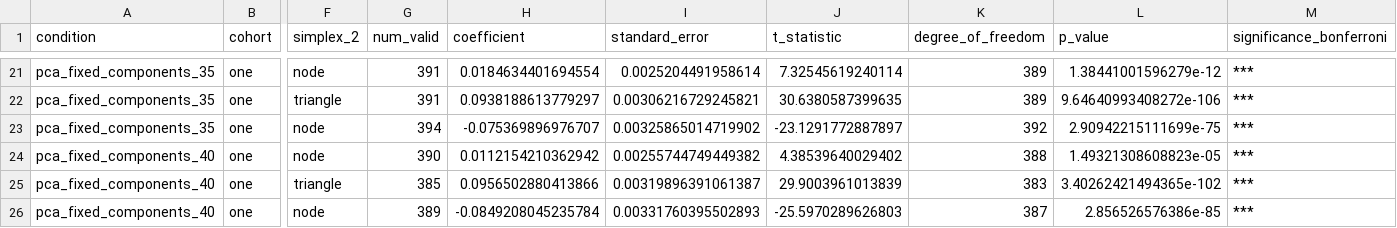
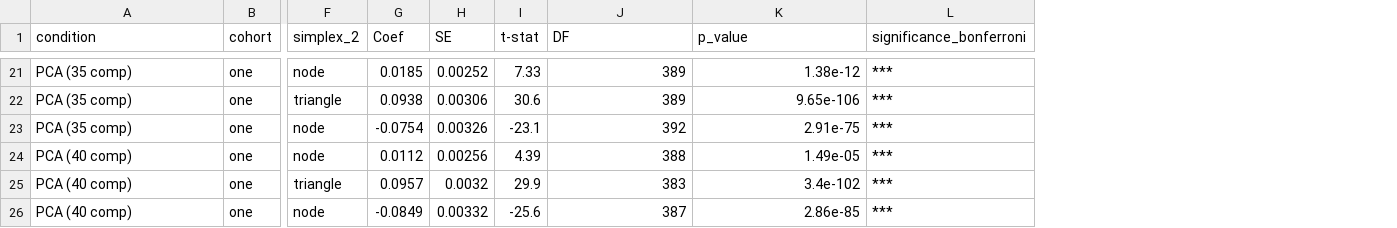
Before and after one commit to braindynamicslab/edge_time_series_mapper, a CSV file: data_pipeline/stat_modularity_comparison/stat_modularity_comparison_ancova_head_motion.csv, drawn as a sheet; only a part is shown, gaps mark what is left out; removed rows and columns are numbered as before the commit, all else as after; the diff covers the shown part only; the diff names each change by its address in the sheet, - before the commit and + after, or states it on an @@ line.

Commit message:
polished table

```diff
--- a/data_pipeline/stat_modularity_comparison/stat_modularity_comparison_ancova_head_motion.csv
+++ b/data_pipeline/stat_modularity_comparison/stat_modularity_comparison_ancova_head_motion.csv
-column G (num_valid), rows 21-26: 391 | 391 | 394 | 390 | 385 | 389
-column H (coefficient), rows 21-26: 0.0184634401694554 | 0.0938188613779297 | -0.075369896976707 | 0.0112154210362942 | 0.0956502880413866 | -0.0849208045235784
-column I (standard_error), rows 21-26: 0.0025204491958614 | 0.00306216729245821 | 0.00325865014719902 | 0.00255744749449382 | 0.00319896391061387 | 0.00331760395502893
-column J (t_statistic), rows 21-26: 7.32545619240114 | 30.6380587399635 | -23.1291772887897 | 4.38539640029402 | 29.9003961013839 | -25.5970289626803
+column G (Coef), rows 21-26: 0.0185 | 0.0938 | -0.0754 | 0.0112 | 0.0957 | -0.0849
+column H (SE), rows 21-26: 0.00252 | 0.00306 | 0.00326 | 0.00256 | 0.0032 | 0.00332
+column I (t-stat), rows 21-26: 7.33 | 30.6 | -23.1 | 4.39 | 29.9 | -25.6
-J1: degree_of_freedom
+J1: DF
-A21:A23 (condition): pca_fixed_components_35
+A21:A23 (condition): PCA (35 comp)
-K21 (p_value): 1.38441001596279e-12
+K21 (p_value): 1.38e-12
-K22 (p_value): 9.64640993408272e-106
+K22 (p_value): 9.65e-106
-K23 (p_value): 2.90942215111699e-75
+K23 (p_value): 2.91e-75
-A24:A26 (condition): pca_fixed_components_40
+A24:A26 (condition): PCA (40 comp)
-K24 (p_value): 1.49321308608823e-05
+K24 (p_value): 1.49e-05
-K25 (p_value): 3.40262421494365e-102
+K25 (p_value): 3.4e-102
-K26 (p_value): 2.856526576386e-85
+K26 (p_value): 2.86e-85
```
Also changed, not shown: 39 edited cells elsewhere in this file.
